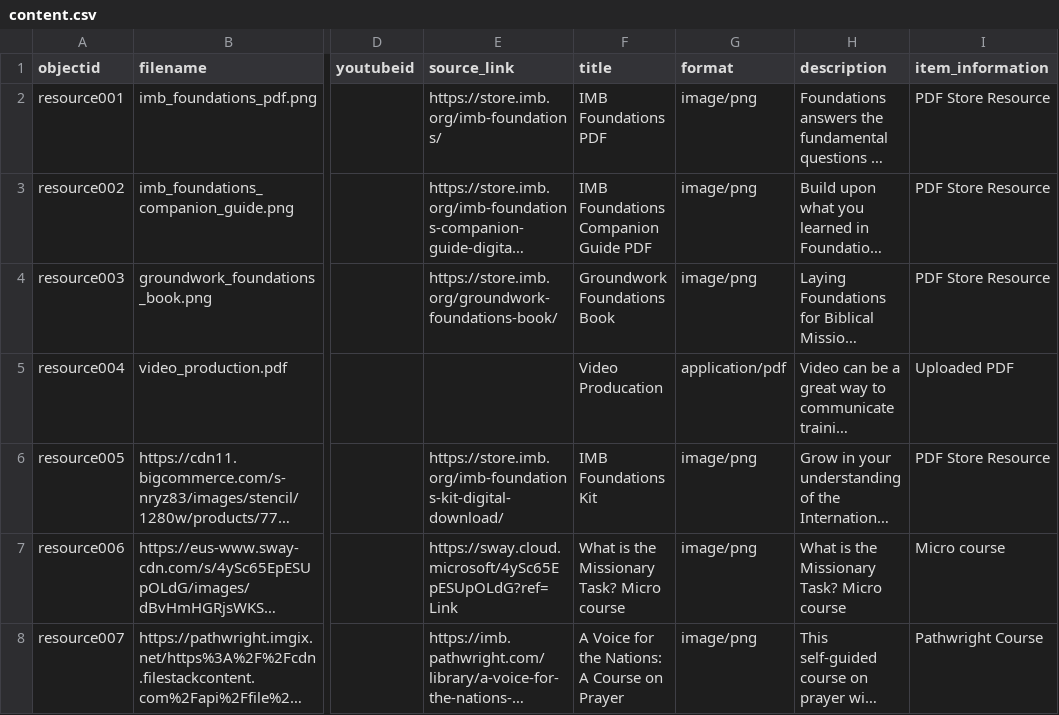
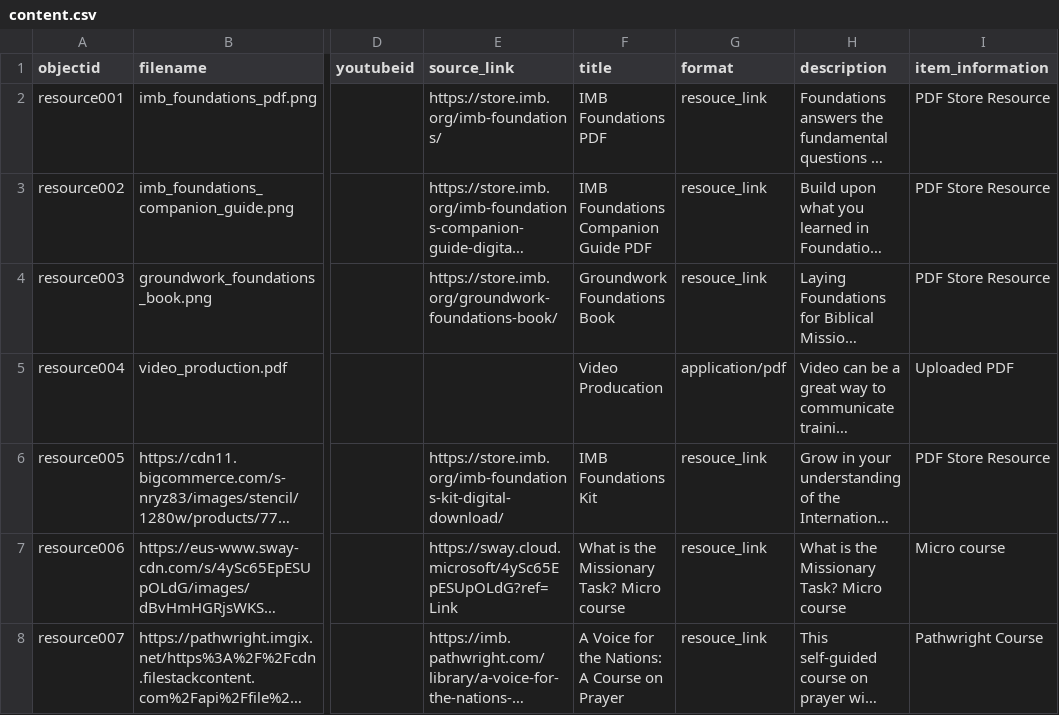
Before and after one commit to dev-training-team-2/Resources, a CSV file: _data/content.csv, drawn as a sheet; only a part is shown, gaps mark what is left out; long unchanged cells end in …; the diff names each change by its address in the sheet, - before the commit and + after, or states it on an @@ line.

Commit message:
Update content.csv

```diff
--- a/_data/content.csv
+++ b/_data/content.csv
-G2:G4 (format): image/png
+G2:G4 (format): resouce_link
-G6:G8 (format): image/png
+G6:G8 (format): resouce_link
```
